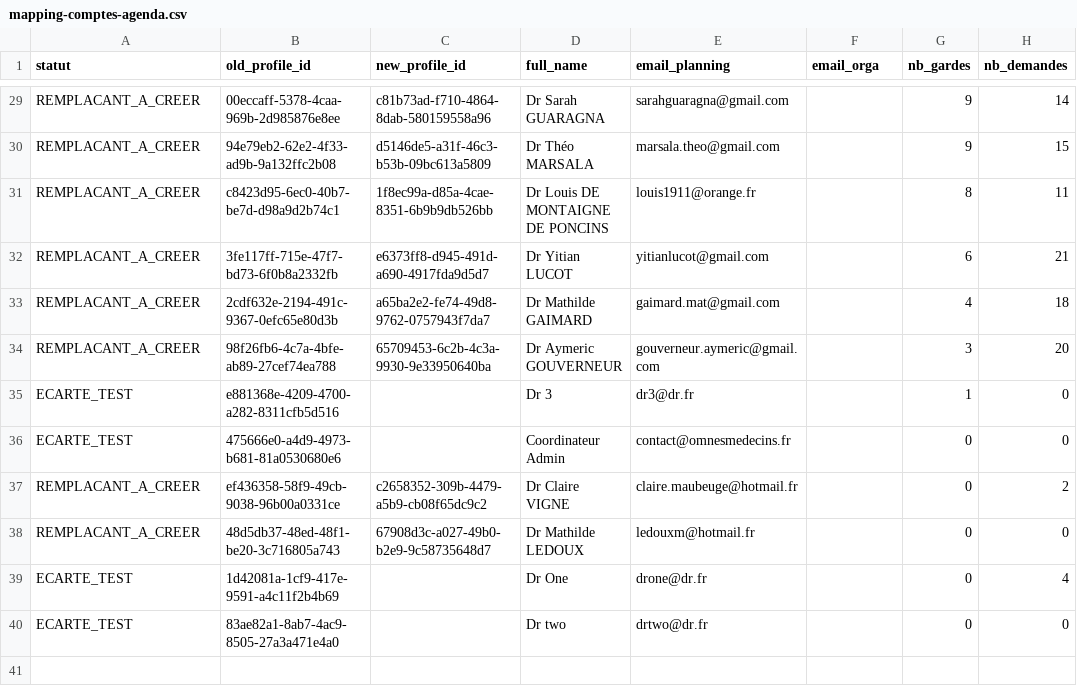
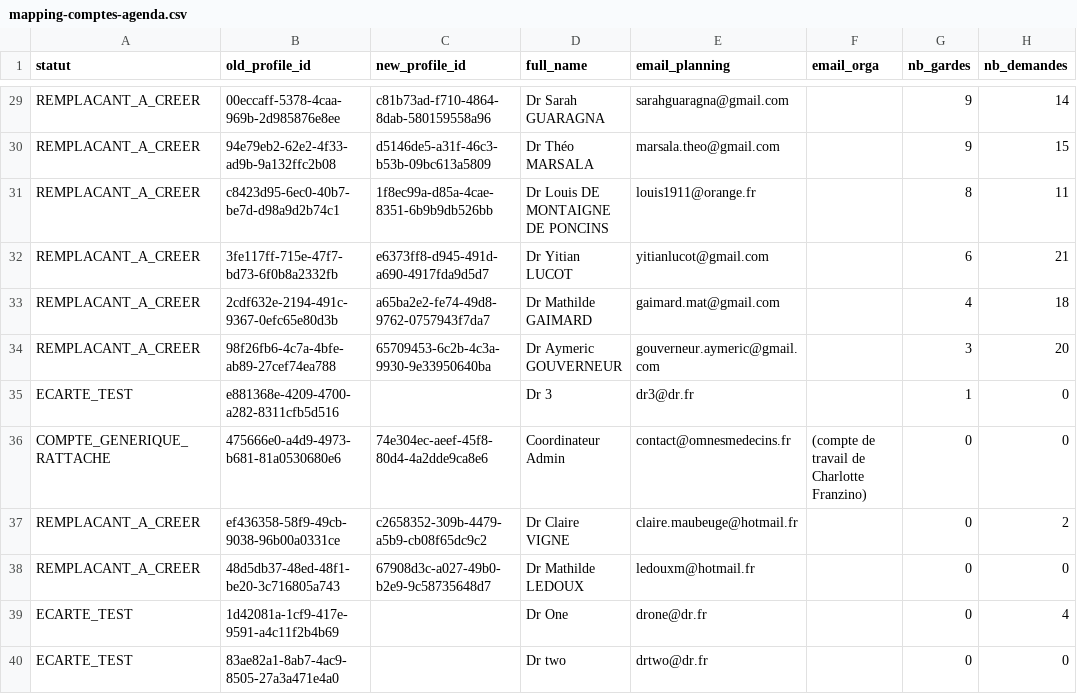
Before and after one commit to mcadennes-cpu/omnes-orga, a CSV file: docs/mapping-comptes-agenda.csv, drawn as a sheet; only a part is shown, gaps mark what is left out; the diff names each change by its address in the sheet, - before the commit and + after, or states it on an @@ line.

```diff
--- a/docs/mapping-comptes-agenda.csv
+++ b/docs/mapping-comptes-agenda.csv
-A36 (statut): ECARTE_TEST
+A36 (statut): COMPTE_GENERIQUE_RATTACHE
-C36 (new_profile_id): (empty)
+C36 (new_profile_id): 74e304ec-aeef-45f8-80d4-4a2dde9ca8e6
-F36 (email_orga): (empty)
+F36 (email_orga): (compte de travail de Charlotte Franzino)
```
Also changed, not shown: 4 other files.
